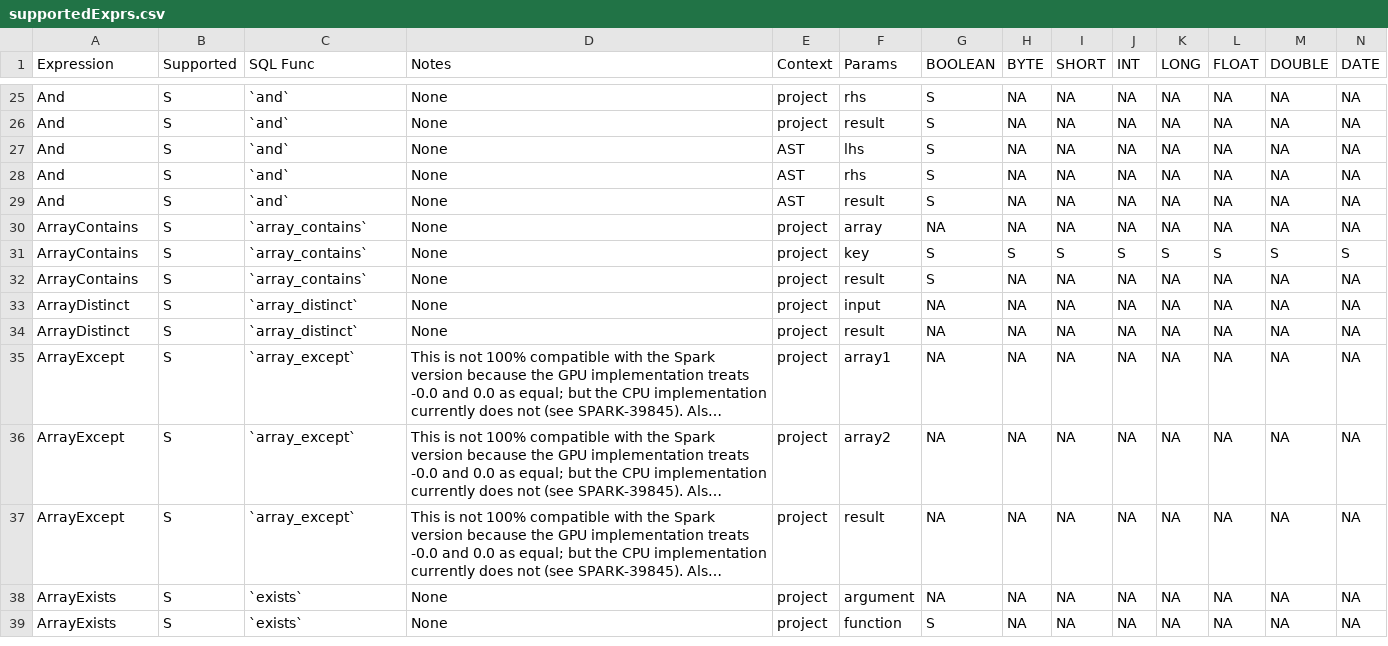
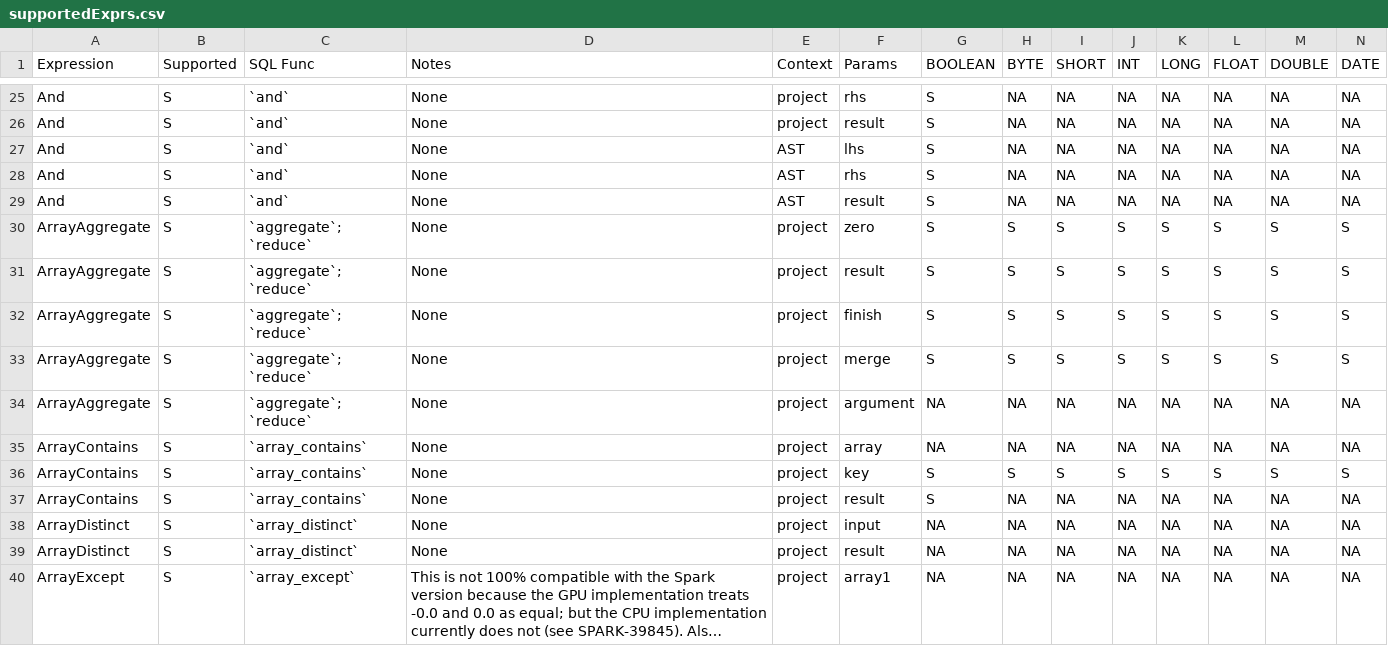
Before and after one commit to NVIDIA/spark-rapids, a CSV file: tools/generated_files/400/supportedExprs.csv, drawn as a sheet; only a part is shown, gaps mark what is left out; the shorter side is filled out with more unchanged rows; long unchanged cells end in …; rows hold the shown columns only; the diff names each change by its address in the sheet, - before the commit and + after, or states it on an @@ line.

```diff
--- a/tools/generated_files/400/supportedExprs.csv
+++ b/tools/generated_files/400/supportedExprs.csv
+row 30: ArrayAggregate | S | `aggregate`; `reduce` | None | project | zero | S | S | S | S | S | S | S | S
+row 31: ArrayAggregate | S | `aggregate`; `reduce` | None | project | result | S | S | S | S | S | S | S | S
+row 32: ArrayAggregate | S | `aggregate`; `reduce` | None | project | finish | S | S | S | S | S | S | S | S
+row 33: ArrayAggregate | S | `aggregate`; `reduce` | None | project | merge | S | S | S | S | S | S | S | S
+row 34: ArrayAggregate | S | `aggregate`; `reduce` | None | project | argument | NA | NA | NA | NA | NA | NA | NA | NA
```
Also changed, not shown: tools/generated_files/330/operatorsScore.csv, tools/generated_files/330/supportedExprs.csv, 8 other files.
